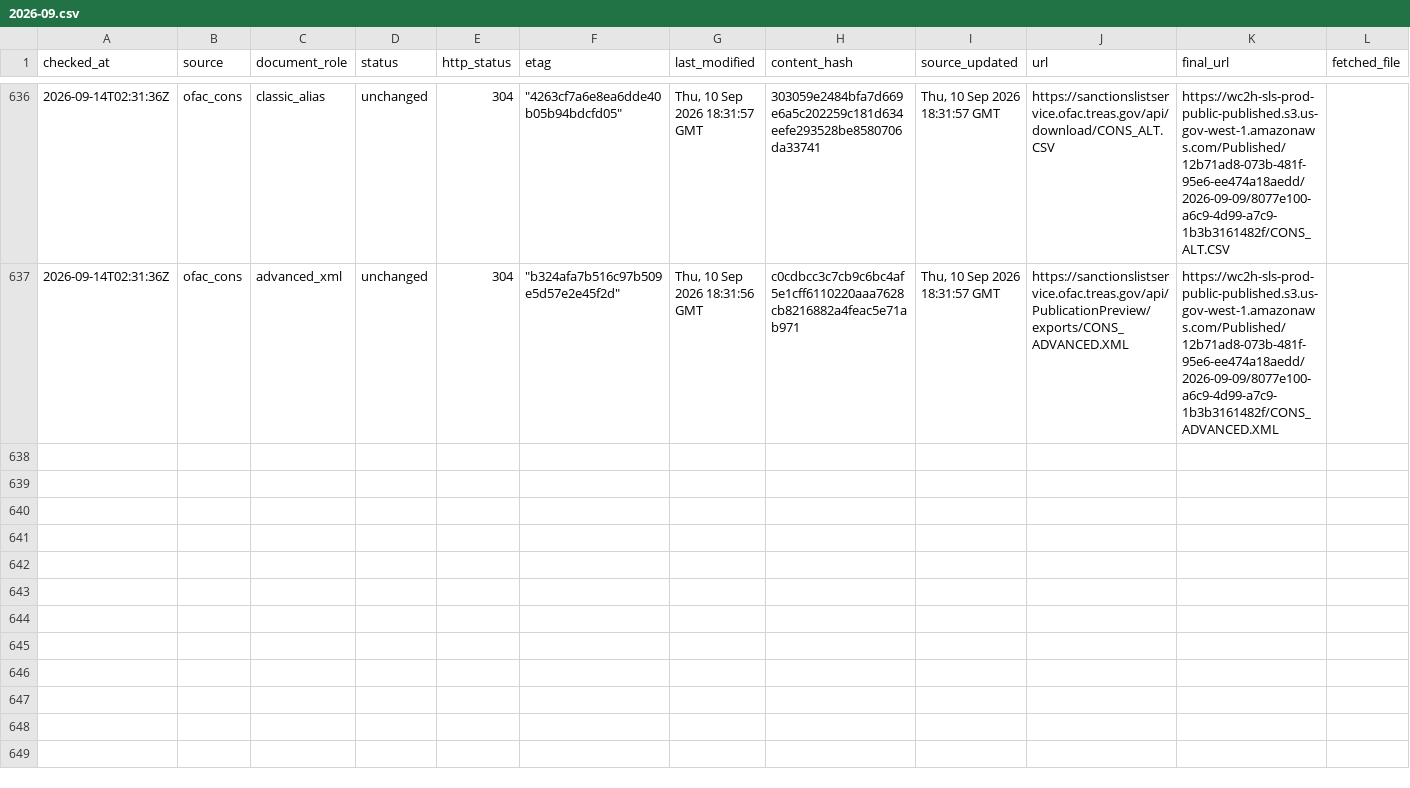
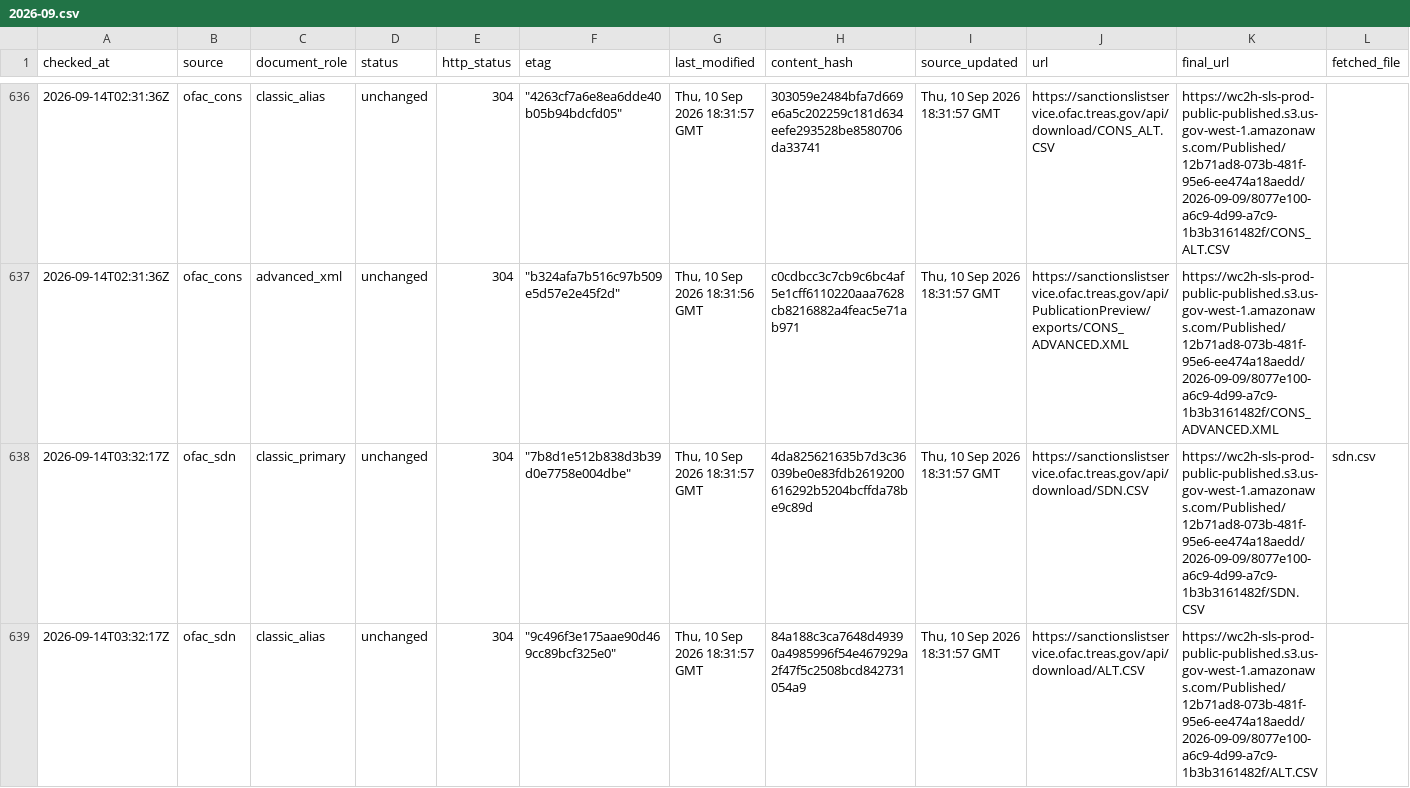
Before and after one commit to kenmizuno-cpu/sanctions-watch, a CSV file: data/source_audit/2026-09.csv, drawn as a sheet; only a part is shown, gaps mark what is left out; rows hold the shown columns only; the diff covers the shown part only; the diff names each change by its address in the sheet, - before the commit and + after, or states it on an @@ line.

```diff
--- a/data/source_audit/2026-09.csv
+++ b/data/source_audit/2026-09.csv
+row 638: 2026-09-14T03:32:17Z | ofac_sdn | classic_primary | unchanged | 304 | "7b8d1e512b838d3b39d0e7758e004dbe" | Thu, 10 Sep 2026 18:31:57 GMT | 4da825621635b7d3c36039be0e83fdb2619200616292b5204bcffda78be9c89d | Thu, 10 Sep 2026 18:31:57 GMT | https://sanctionslistservice.ofac.treas.gov/api/download/SDN.CSV | https://wc2h-sls-prod-public-published.s3.us-gov-west-1.amazonaws.com/Published/12b71ad8-073b-481f-95e6-ee474a18aedd/2026-09-09/8077e100-a6c9-4d99-a7c9-1b3b3161482f/SDN.CSV | sdn.csv
+row 639: 2026-09-14T03:32:17Z | ofac_sdn | classic_alias | unchanged | 304 | "9c496f3e175aae90d469cc89bcf325e0" | Thu, 10 Sep 2026 18:31:57 GMT | 84a188c3ca7648d49390a4985996f54e467929a2f47f5c2508bcd842731054a9 | Thu, 10 Sep 2026 18:31:57 GMT | https://sanctionslistservice.ofac.treas.gov/api/download/ALT.CSV | https://wc2h-sls-prod-public-published.s3.us-gov-west-1.amazonaws.com/Published/12b71ad8-073b-481f-95e6-ee474a18aedd/2026-09-09/8077e100-a6c9-4d99-a7c9-1b3b3161482f/ALT.CSV
```
Also changed, not shown: 4 added rows elsewhere in this file, data/dashboard/status.csv, data/heartbeat/2026-09.csv.
